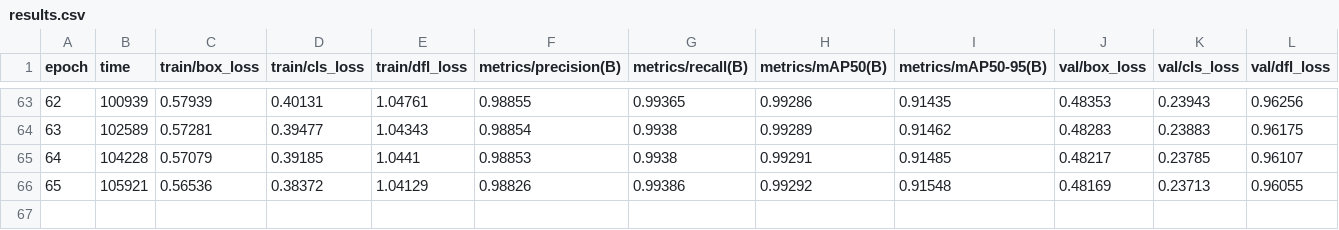
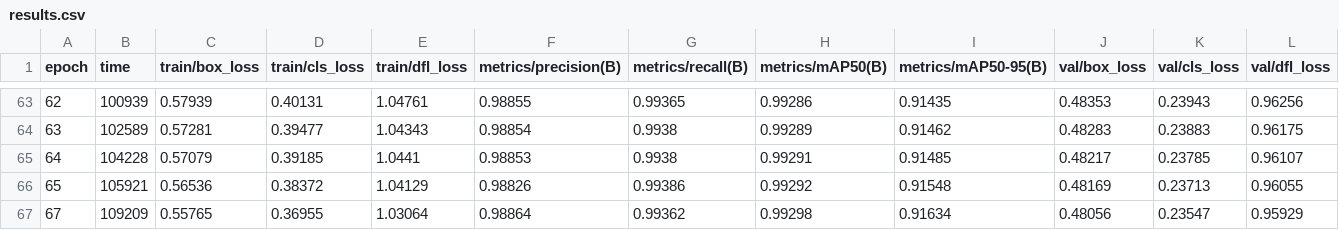
Before and after one commit to Zaryab13/Ml-FOD-A-Detection-YoloP2, a CSV file: fod_detection/yolov8m-p2_20251220_185845/results.csv, drawn as a sheet; only a part is shown, gaps mark what is left out; rows hold the shown columns only; the diff names each change by its address in the sheet, - before the commit and + after, or states it on an @@ line.

Commit message:
Initial commit: FOD detection with complete training results and models continued with modified best and last.pt

```diff
--- a/fod_detection/yolov8m-p2_20251220_185845/results.csv
+++ b/fod_detection/yolov8m-p2_20251220_185845/results.csv
+row 67: 67 | 109209 | 0.55765 | 0.36955 | 1.03064 | 0.98864 | 0.99362 | 0.99298 | 0.91634 | 0.48056 | 0.23547 | 0.95929
```
Also changed, not shown: 2 other files.
